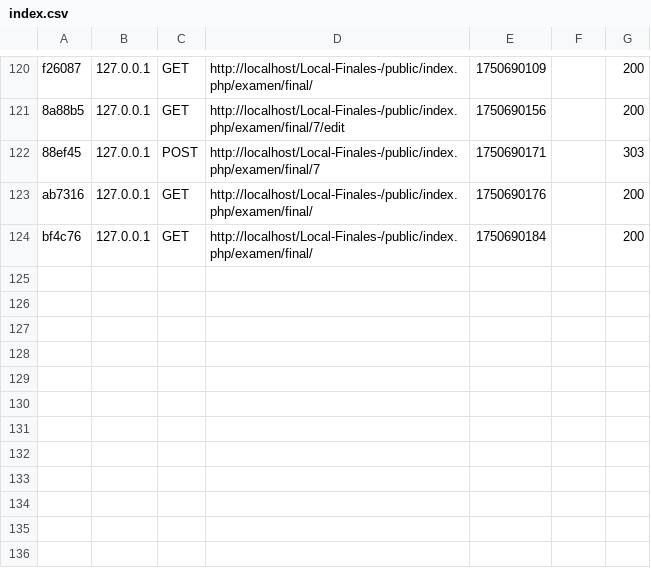
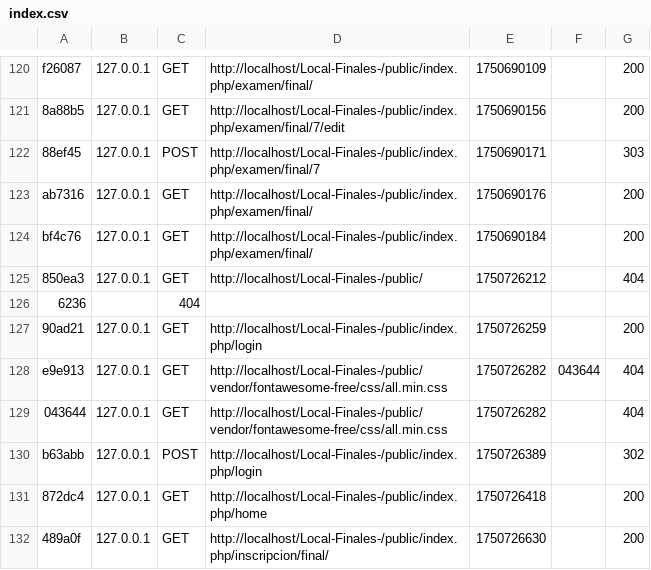
Before and after one commit to G4Gs/Local-Finales-, a CSV file: var/cache/dev/profiler/index.csv, drawn as a sheet; only a part is shown, gaps mark what is left out; the diff names each change by its address in the sheet, - before the commit and + after, or states it on an @@ line.

```diff
--- a/var/cache/dev/profiler/index.csv
+++ b/var/cache/dev/profiler/index.csv
+row 125: 850ea3 | 127.0.0.1 | GET | http://localhost/Local-Finales-/public/ | 1750726212 |  | 404
+row 126: 6236 |  | 404
+row 127: 90ad21 | 127.0.0.1 | GET | http://localhost/Local-Finales-/public/index.php/login | 1750726259 |  | 200
+row 128: e9e913 | 127.0.0.1 | GET | http://localhost/Local-Finales-/public/vendor/fontawesome-free/css/all.min.css | 1750726282 | 043644 | 404
+row 129: 043644 | 127.0.0.1 | GET | http://localhost/Local-Finales-/public/vendor/fontawesome-free/css/all.min.css | 1750726282 |  | 404
+row 130: b63abb | 127.0.0.1 | POST | http://localhost/Local-Finales-/public/index.php/login | 1750726389 |  | 302
+row 131: 872dc4 | 127.0.0.1 | GET | http://localhost/Local-Finales-/public/index.php/home | 1750726418 |  | 200
+row 132: 489a0f | 127.0.0.1 | GET | http://localhost/Local-Finales-/public/index.php/inscripcion/final/ | 1750726630 |  | 200
```
Also changed, not shown: 9 other files.
